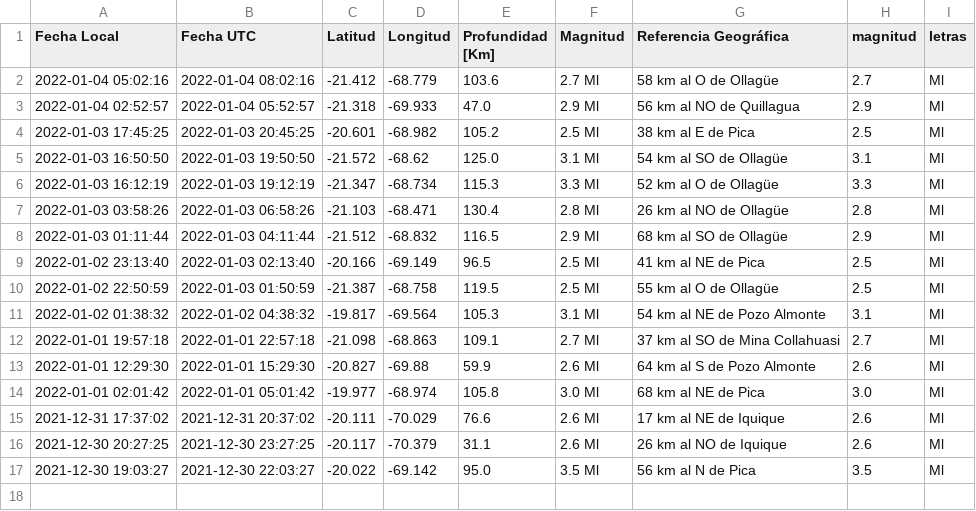
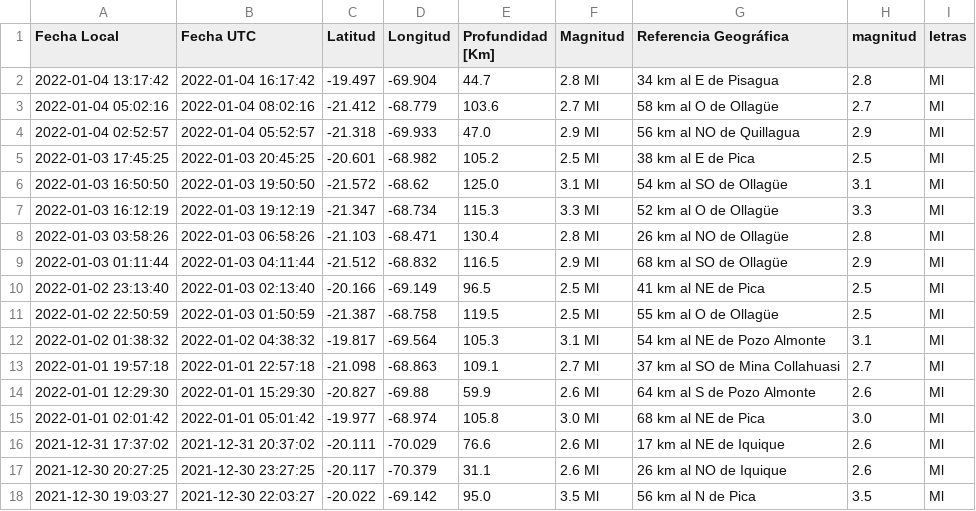
Before and after one commit to brunooviedo/sismosiquique, a CSV file: data_iquique.csv, drawn as a sheet; the diff names each change by its address in the sheet, - before the commit and + after, or states it on an @@ line.

```diff
--- a/data_iquique.csv
+++ b/data_iquique.csv
+row 2: 2022-01-04 13:17:42 | 2022-01-04 16:17:42 | -19.497 | -69.904 | 44.7 | 2.8 Ml | 34 km al E de Pisagua | 2.8 | Ml
```
Also changed, not shown: data_iqq.csv, 2 other files.
